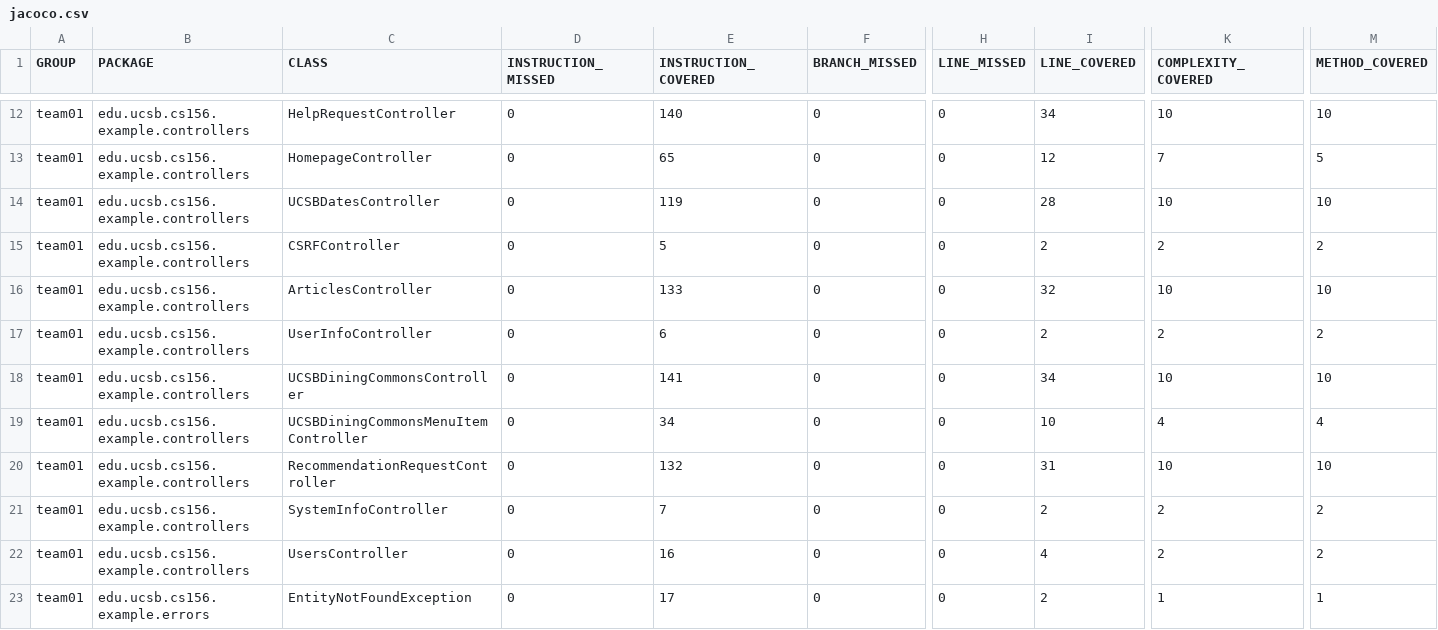
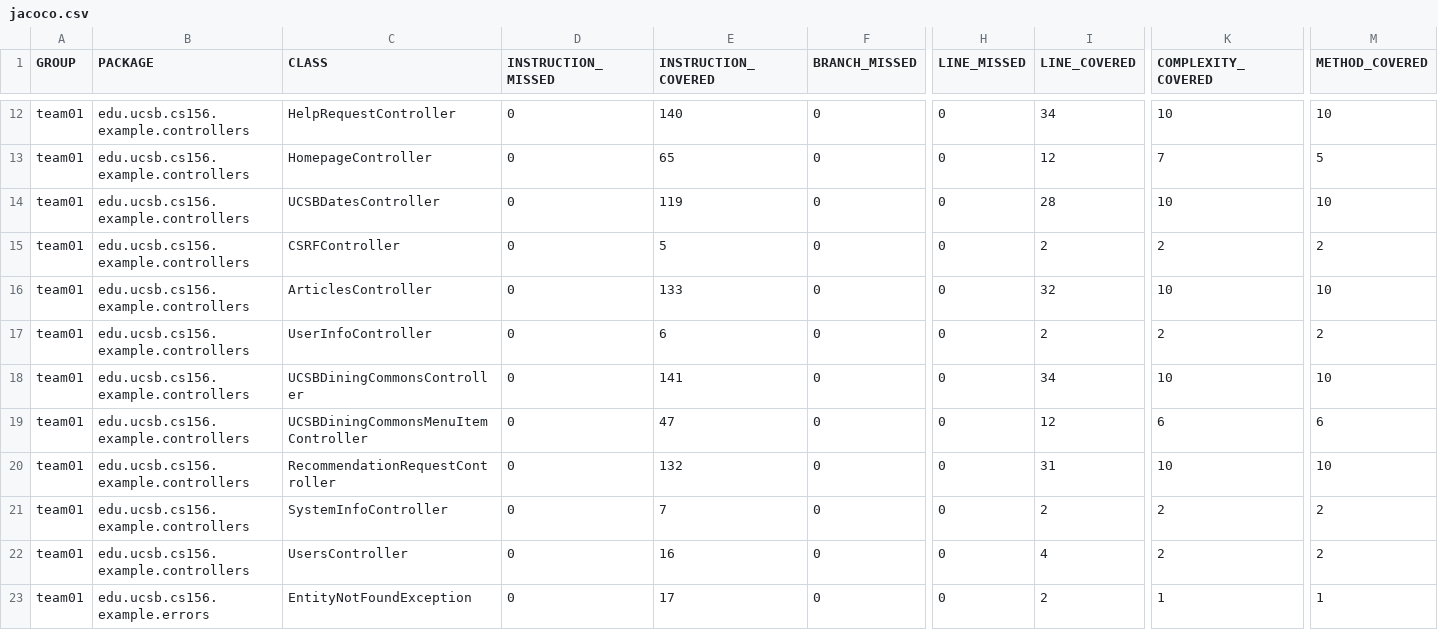
Before and after one commit to ucsb-cs156-s26/team01-s26-11, a CSV file: jacoco/jacoco.csv, drawn as a sheet; only a part is shown, gaps mark what is left out; the diff names each change by its address in the sheet, - before the commit and + after, or states it on an @@ line.

```diff
--- a/jacoco/jacoco.csv
+++ b/jacoco/jacoco.csv
-E19 (INSTRUCTION_COVERED): 34
+E19 (INSTRUCTION_COVERED): 47
-I19 (LINE_COVERED): 10
+I19 (LINE_COVERED): 12
-K19 (COMPLEXITY_COVERED): 4
+K19 (COMPLEXITY_COVERED): 6
-M19 (METHOD_COVERED): 4
+M19 (METHOD_COVERED): 6
```
Also changed, not shown: 7 other files.
